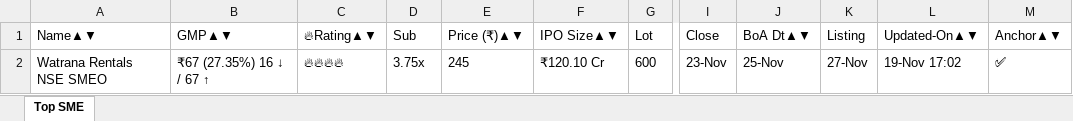
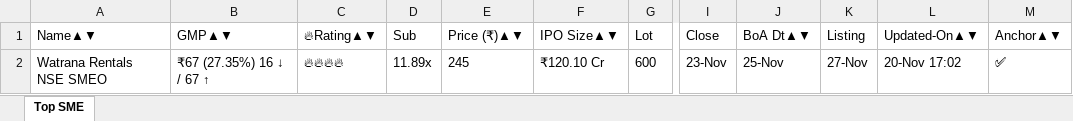
Before and after one commit to ayushpdkushwaha1/ipo-gmp-bot, an Excel workbook: files/SME_IPOs.xlsx, sheet Top SME, drawn as a sheet; only a part is shown, gaps mark what is left out; values as stored, in another font and other column widths than the file's, no borders; the diff names each change by its address in the sheet, - before the commit and + after, or states it on an @@ line.

```diff
--- a/files/SME_IPOs.xlsx (sheet Top SME)
+++ b/files/SME_IPOs.xlsx (sheet Top SME)
-D2 (Sub): 3.75x
+D2 (Sub): 11.89x
-L2 (Updated-On▲▼): 19-Nov 17:02
+L2 (Updated-On▲▼): 20-Nov 17:02
```
Also changed, not shown: files/Mainboard_IPOs.xlsx, files/gmp.xlsx, 2 other files.
